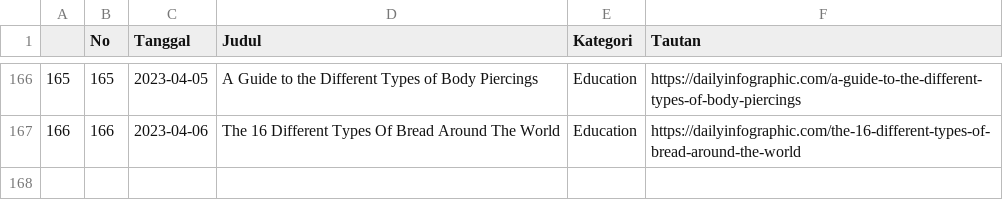
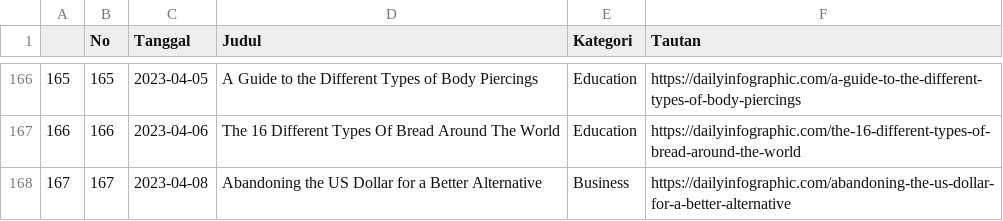
Before and after one commit to raisrais/mytwet_bot, a CSV file: data/da_infographic.csv, drawn as a sheet; only a part is shown, gaps mark what is left out.

```diff
--- a/data/da_infographic.csv
+++ b/data/da_infographic.csv
@@ -167 +167,2 @@
 "166",166,2023-04-06,"The 16 Different Types Of Bread Around The World","Education","https://dailyinfographic.com/the-16-different-types-of-bread-around-the-world"
+"167",167,2023-04-08,"Abandoning the US Dollar for a Better Alternative","Business","https://dailyinfographic.com/abandoning-the-us-dollar-for-a-better-alternative"
```
